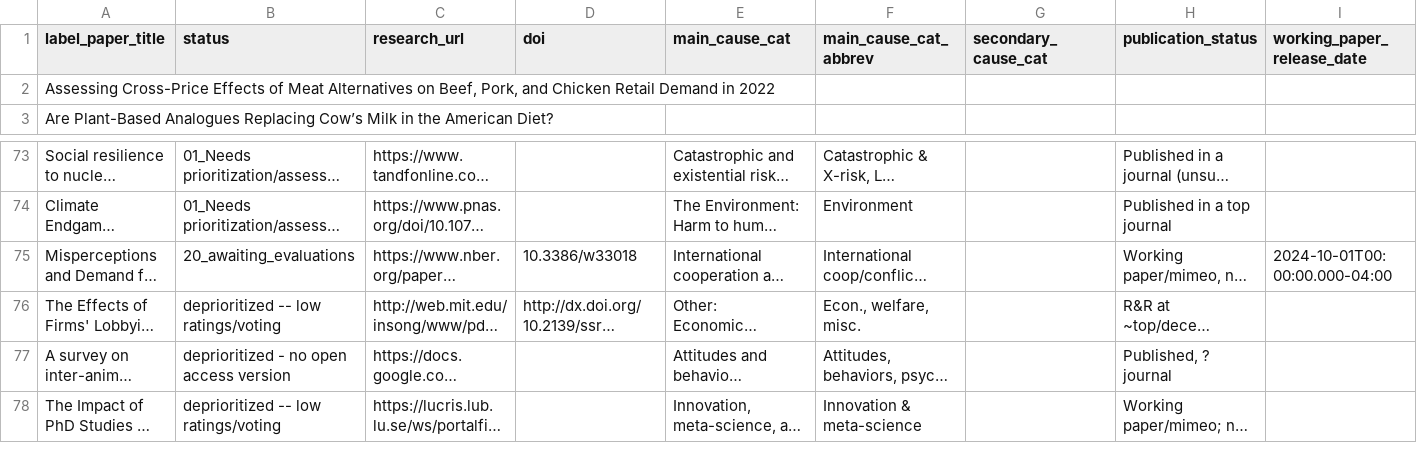
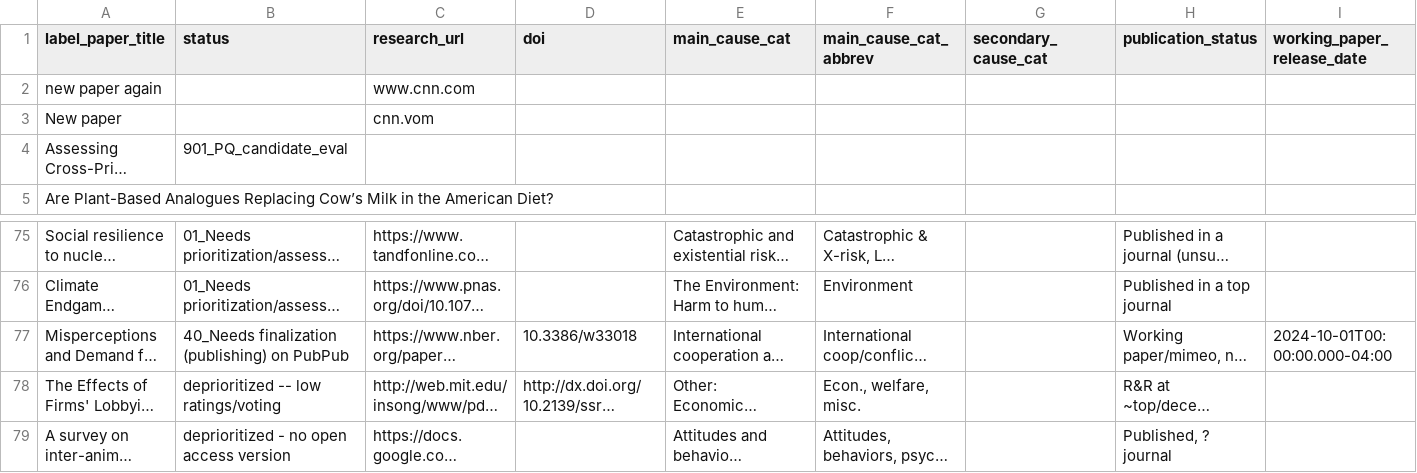
Before and after one commit to unjournal/unjournaldata, a CSV file: data/research.csv, drawn as a sheet; only a part is shown, gaps mark what is left out; the shorter side is filled out with more unchanged rows; long unchanged cells end in …; addresses are those after the commit; rows hold the shown columns only; the diff names each change by its address in the sheet, - before the commit and + after, or states it on an @@ line.

```diff
--- a/data/research.csv
+++ b/data/research.csv
+row 2: new paper again |  | www.cnn.com
+row 3: New paper |  | cnn.vom
-B4 (status): (empty)
+B4 (status): 901_PQ_candidate_eval
-B77 (status): 20_awaiting_evaluations
+B77 (status): 40_Needs finalization (publishing) on PubPub
```
